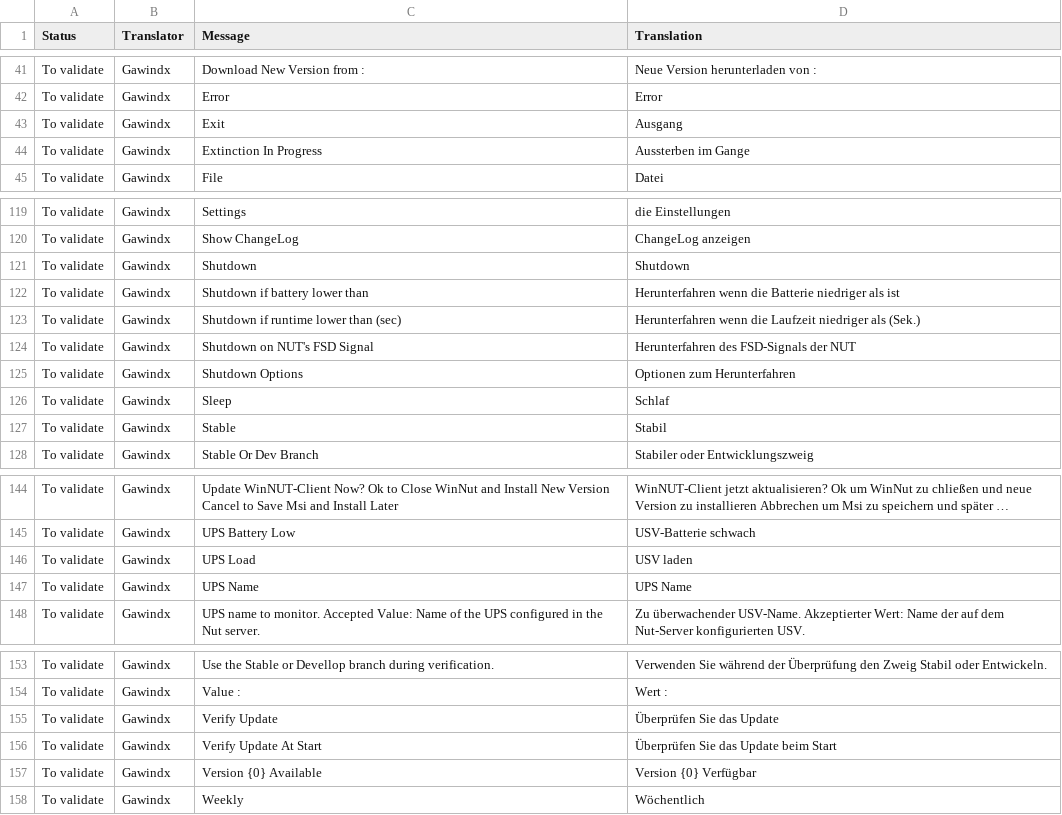
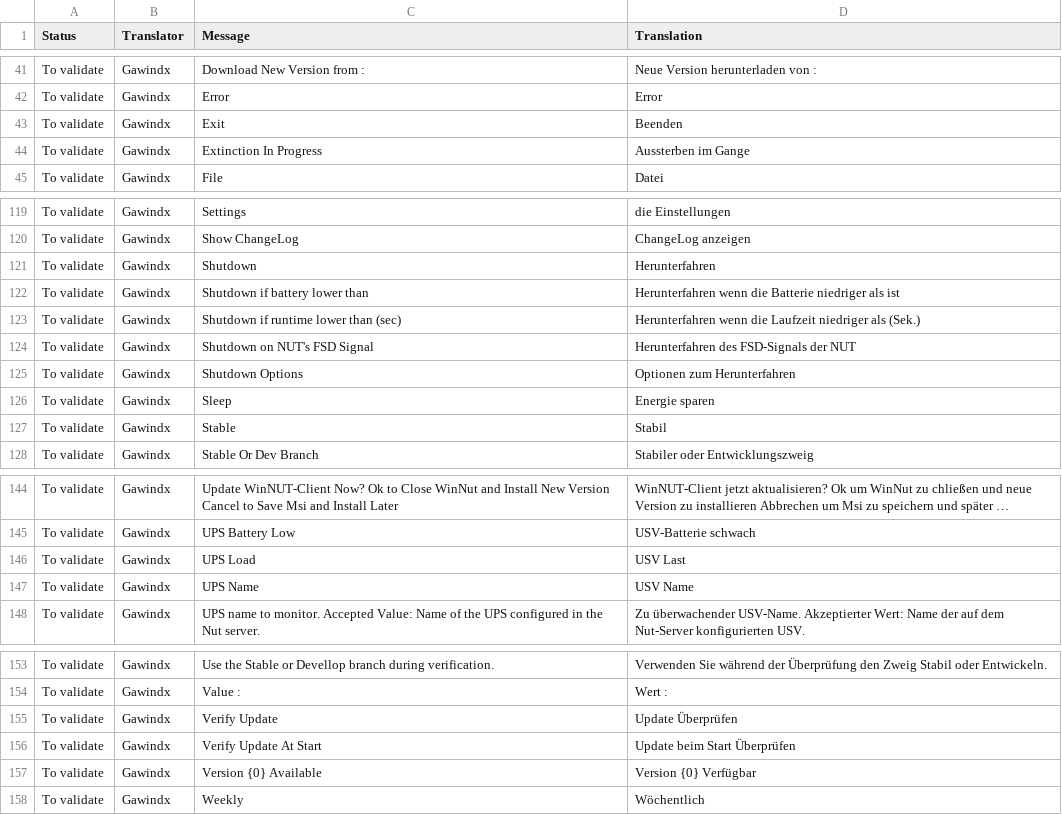
Before and after one commit to gawindx/WinNUT-Client, a CSV file: Translation/de-DE/de-DE.csv, drawn as a sheet; only a part is shown, gaps mark what is left out; long unchanged cells end in …; the diff names each change by its address in the sheet, - before the commit and + after, or states it on an @@ line.

Commit message:
Update de-DE.csv
Fixed some translation issues with the german translation,

```diff
--- a/Translation/de-DE/de-DE.csv
+++ b/Translation/de-DE/de-DE.csv
-D43 (Translation): Ausgang
+D43 (Translation): Beenden
-D121 (Translation): Shutdown
+D121 (Translation): Herunterfahren
-D126 (Translation): Schlaf
+D126 (Translation): Energie sparen
-D146 (Translation): USV laden
+D146 (Translation): USV Last
-D147 (Translation): UPS Name
+D147 (Translation): USV Name
-D155 (Translation): Überprüfen Sie das Update
+D155 (Translation): Update Überprüfen
-D156 (Translation): Überprüfen Sie das Update beim Start
+D156 (Translation): Update beim Start Überprüfen
```
